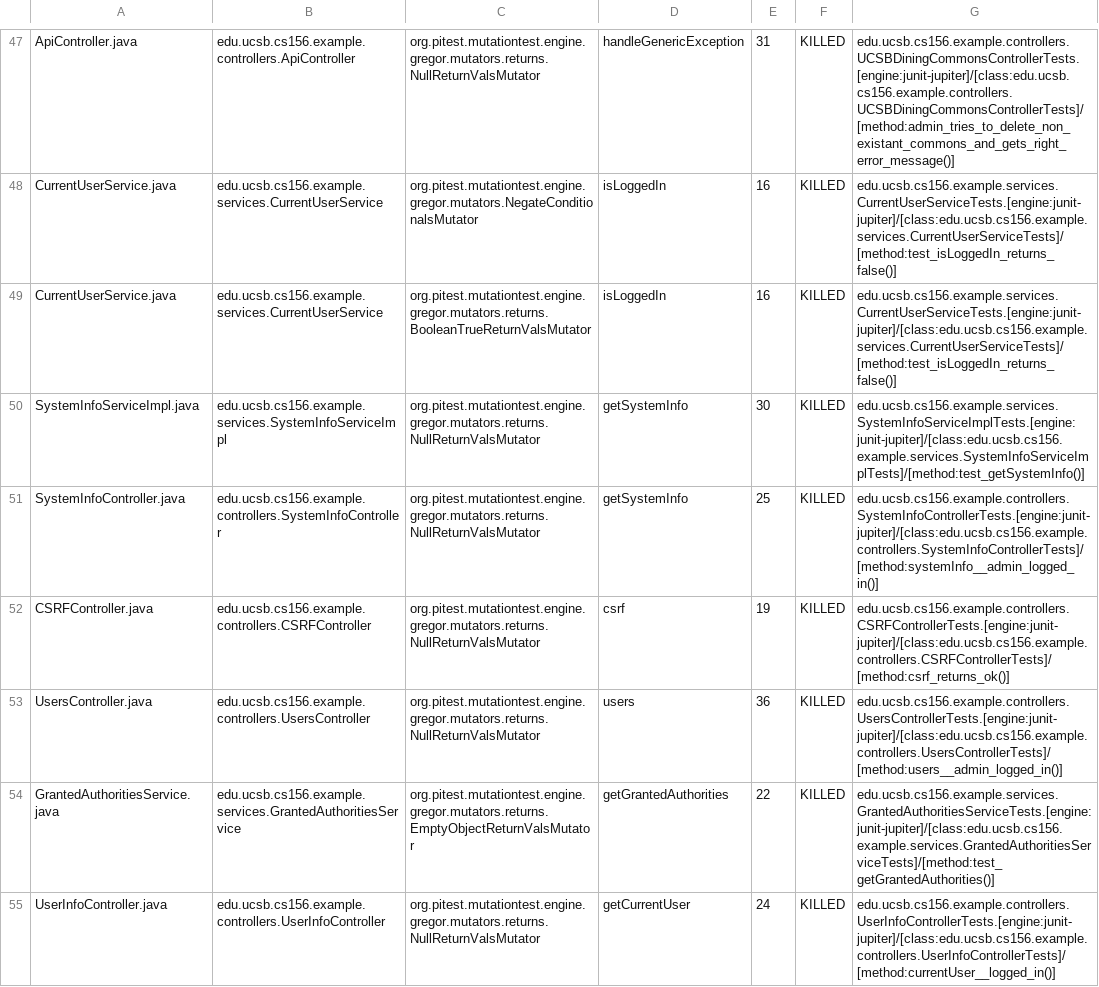
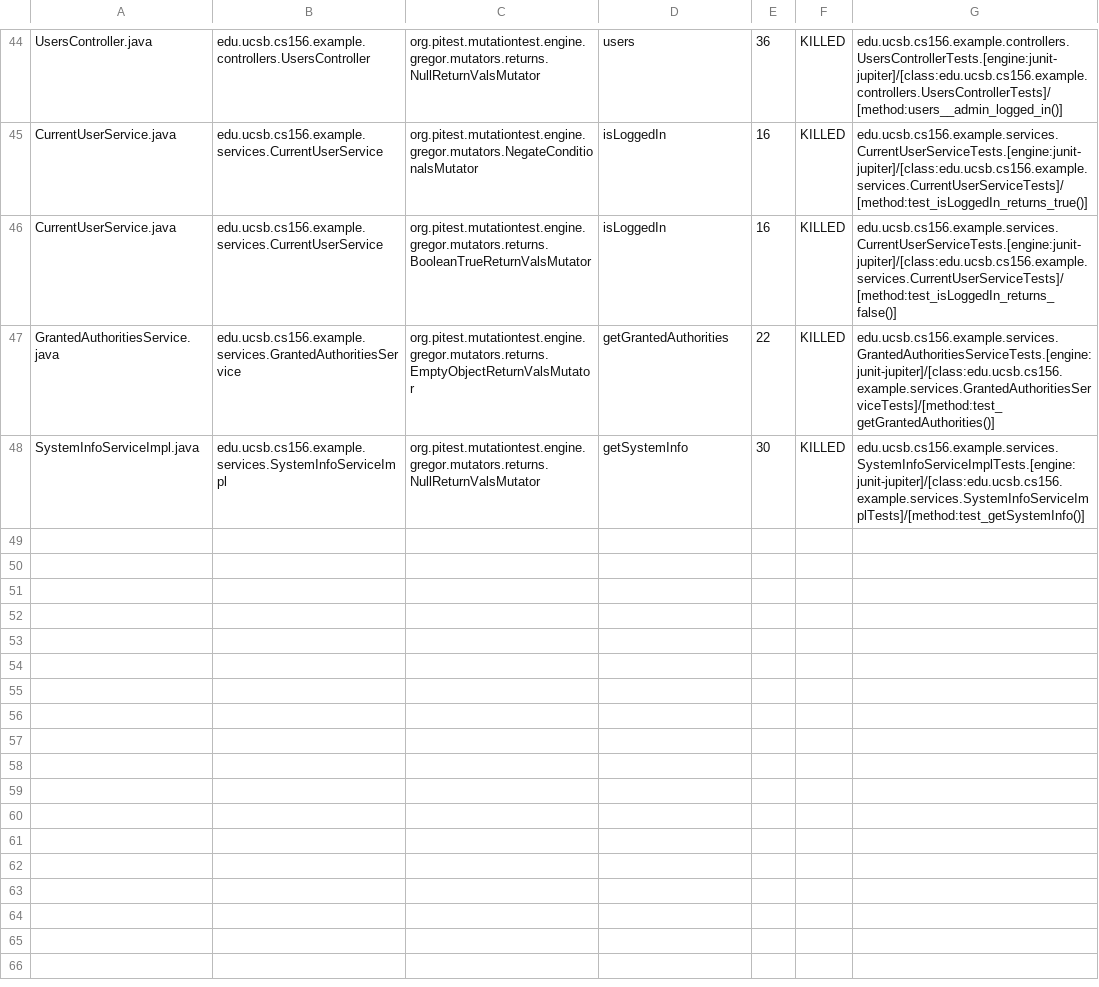
Before and after one commit to ucsb-cs156-s24/team02-s24-5pm-4, a CSV file: pitest/mutations.csv, drawn as a sheet; only a part is shown, gaps mark what is left out; removed rows and columns are numbered as before the commit, all else as after; the diff covers the shown part only; the diff names each change by its address in the sheet, - before the commit and + after, or states it on an @@ line.

Commit message:
Deploying to gh-pages from @ ucsb-cs156-s24/team02-s24-5pm-4@cbc9cd716a54cf450ca1a777ffdef644b43d9c39 🚀

```diff
--- a/pitest/mutations.csv
+++ b/pitest/mutations.csv
-A44: ApiController.java
+A44: UsersController.java
-B44: edu.ucsb.cs156.example.controllers.ApiController
+B44: edu.ucsb.cs156.example.controllers.UsersController
-D44: handleGenericException
+D44: users
-E44: 31
+E44: 36
-G44: edu.ucsb.cs156.example.controllers.UCSBDiningCommonsControllerTests.[engine:junit-jupiter]/[class:edu.ucsb.cs156.example.controllers.UCSBDiningCommonsControllerTests]/[method:admin_tries_to_delete_non_existant_commons_and_gets_right_error_message()]
+G44: edu.ucsb.cs156.example.controllers.UsersControllerTests.[engine:junit-jupiter]/[class:edu.ucsb.cs156.example.controllers.UsersControllerTests]/[method:users__admin_logged_in()]
-G45: edu.ucsb.cs156.example.services.CurrentUserServiceTests.[engine:junit-jupiter]/[class:edu.ucsb.cs156.example.services.CurrentUserServiceTests]/[method:test_isLoggedIn_returns_false()]
+G45: edu.ucsb.cs156.example.services.CurrentUserServiceTests.[engine:junit-jupiter]/[class:edu.ucsb.cs156.example.services.CurrentUserServiceTests]/[method:test_isLoggedIn_returns_true()]
@@ row 54 moved to row 47: GrantedAuthoritiesService.java @@
@@ row 51 moved to row 5: SystemInfoController.java @@
@@ row 52 moved to row 4: CSRFController.java @@
-row 53: UsersController.java | edu.ucsb.cs156.example.controllers.UsersController | org.pitest.mutationtest.engine.gregor.mutators.returns.NullReturnValsMutator | users | 36 | KILLED | edu.ucsb.cs156.example.controllers.UsersControllerTests.[engine:junit-jupiter]/[class:edu.ucsb.cs156.example.controllers.UsersControllerTests]/[method:users__admin_logged_in()]
@@ row 55 moved to row 43: UserInfoController.java @@
```
Also changed, not shown: 1 added row, 7 removed rows and 17 moved rows elsewhere in this file, 14 other files.
